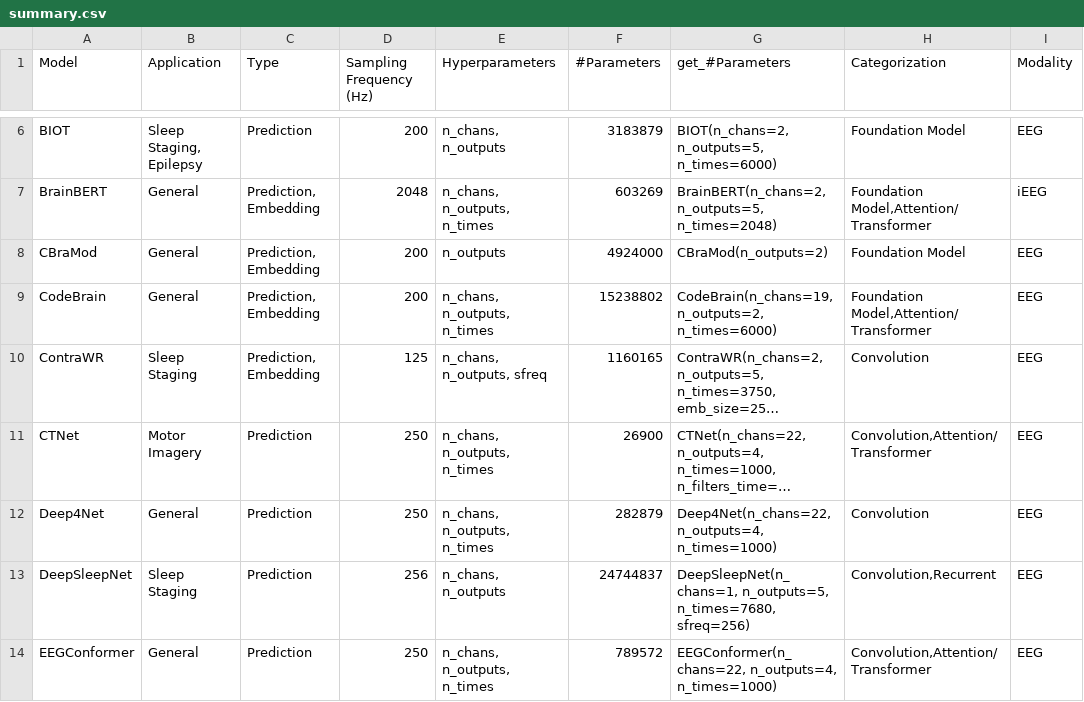
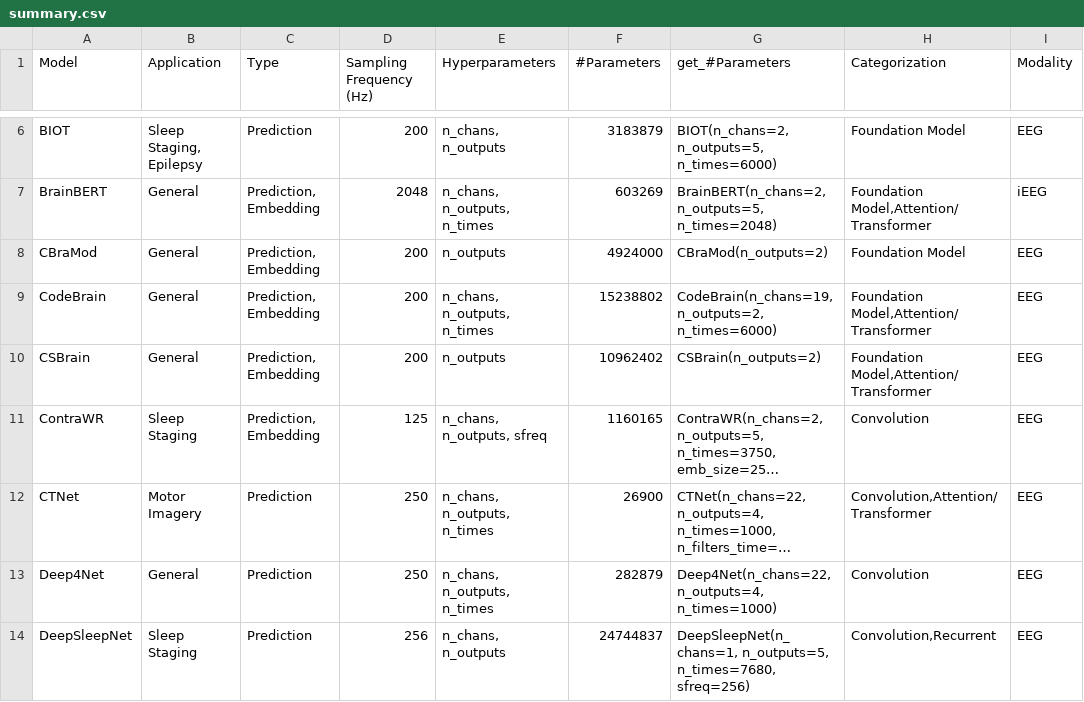
Before and after one commit to braindecode/braindecode, a CSV file: braindecode/models/summary.csv, drawn as a sheet; only a part is shown, gaps mark what is left out; the shorter side is filled out with more unchanged rows; long unchanged cells end in …; the diff names each change by its address in the sheet, - before the commit and + after, or states it on an @@ line.

Commit message:
Add CSBrain cross-scale spatiotemporal brain foundation model
Reimplementation of CSBrain (Zhou et al., NeurIPS 2025 Spotlight,
arXiv:2506.23075) as an EEGModuleMixin model, verified bit-exact against
the authors' reference implementation with their released pretrained
checkpoint (max abs output diff 0.0 on matched inputs).

- cross-scale temporal embedding (k=1/3/5), per-region circular-padded
  embedding and structured sparse attention (inter-window + masked
  inter-region)
- channel names mapped to five anatomical regions, or an explicit
  brain_regions sequence (e.g. to reproduce the authors' per-dataset
  layouts); without channel info the model degrades to a single region
- standard registrations: __init__, summary.csv, util.py, api.rst,
  architecture figure; targeted unit tests for region derivation,
  attention-mask structure and degenerate construction

Closes #1077

```diff
--- a/braindecode/models/summary.csv
+++ b/braindecode/models/summary.csv
+row 10: CSBrain | General | Prediction, Embedding | 200 | n_outputs | 10962402 | CSBrain(n_outputs=2) | Foundation Model,Attention/Transformer | EEG
```
Also changed, not shown: 6 other files.
